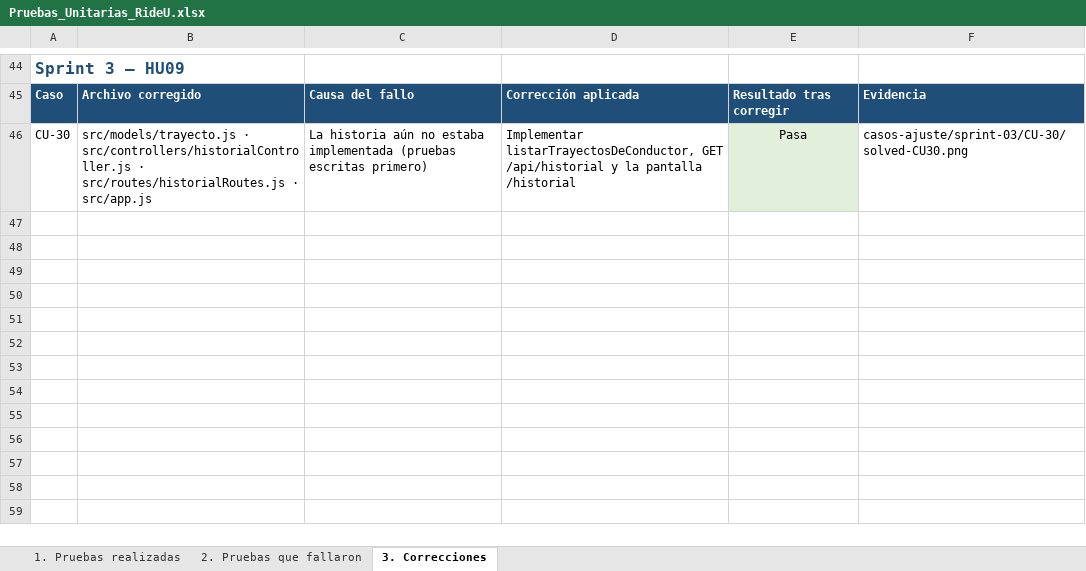
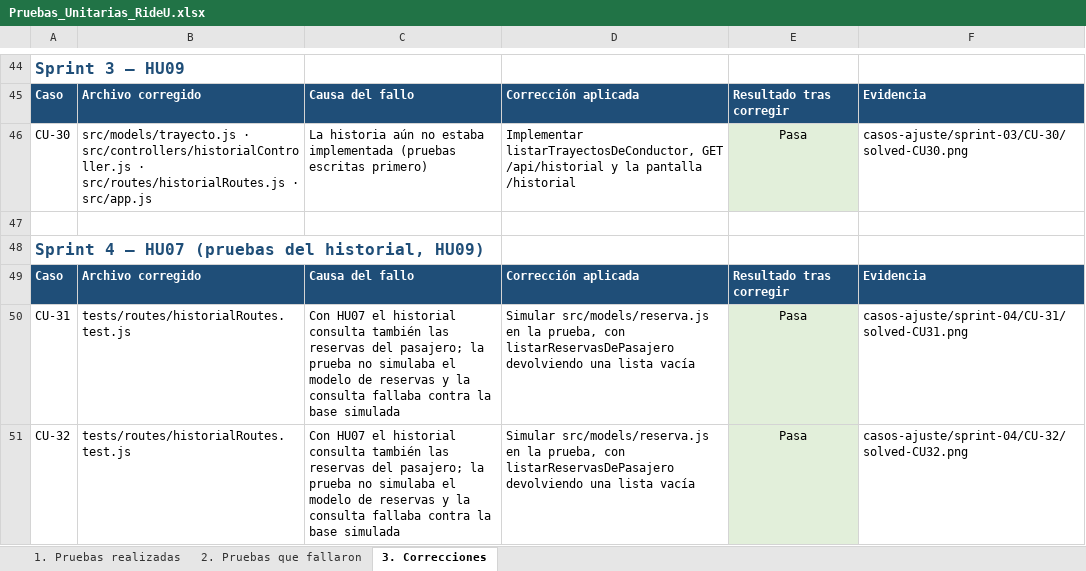
Before and after one commit to Unicauca-RIDEU/rideu, an Excel workbook: documentacion/pruebas-unitarias/Pruebas_Unitarias_RideU.xlsx, sheet 3. Correcciones, drawn as a sheet; only a part is shown, gaps mark what is left out; values as stored, in another font and other column widths than the file's, no borders; the diff names each change by its address in the sheet, - before the commit and + after, or states it on an @@ line.

Commit message:
docs(HU07): registro y evidencias de las pruebas unitarias del Sprint 4
- Pruebas_Unitarias_RideU.xlsx: UT-257 a UT-335 y casos de ajuste CU-31 y CU-32
- Capturas de CU-31 y CU-32 y de la ejecución inicial en evidencias/casos-ajuste/sprint-04
- Salida de la suite completa y de la cobertura en evidencias/ejecucion-final/sprint-04

```diff
--- a/documentacion/pruebas-unitarias/Pruebas_Unitarias_RideU.xlsx (sheet 3. Correcciones)
+++ b/documentacion/pruebas-unitarias/Pruebas_Unitarias_RideU.xlsx (sheet 3. Correcciones)
+row 47: (empty)
+row 48: Sprint 4 — HU07 (pruebas del historial, HU09)
+row 49: Caso | Archivo corregido | Causa del fallo | Corrección aplicada | Resultado tras corregir | Evidencia
+row 50: CU-31 | tests/routes/historialRoutes.test.js | Con HU07 el historial consulta también las reservas del pasajero; la prueba no simulaba el modelo de reservas y la consulta fallaba contra la base simulada | Simular src/models/reserva.js en la prueba, con listarReservasDePasajero devolviendo una lista vacía | Pasa | casos-ajuste/sprint-04/CU-31/solved-CU31.png
+row 51: CU-32 | tests/routes/historialRoutes.test.js | Con HU07 el historial consulta también las reservas del pasajero; la prueba no simulaba el modelo de reservas y la consulta fallaba contra la base simulada | Simular src/models/reserva.js en la prueba, con listarReservasDePasajero devolviendo una lista vacía | Pasa | casos-ajuste/sprint-04/CU-32/solved-CU32.png
```
Also changed, not shown: sheet 1. Pruebas realizadas, sheet 2. Pruebas que fallaron, 9 other files.
